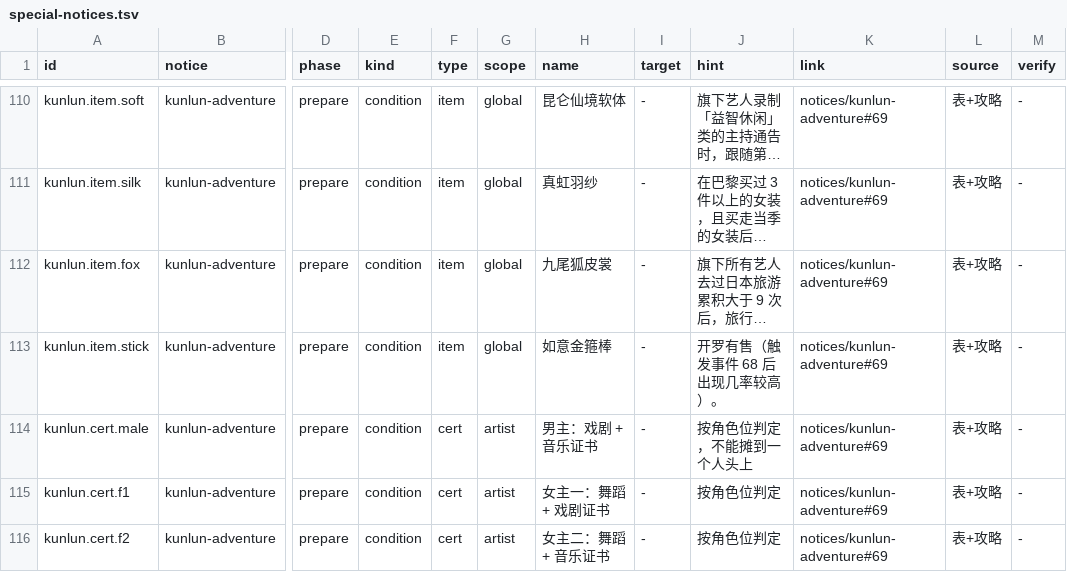
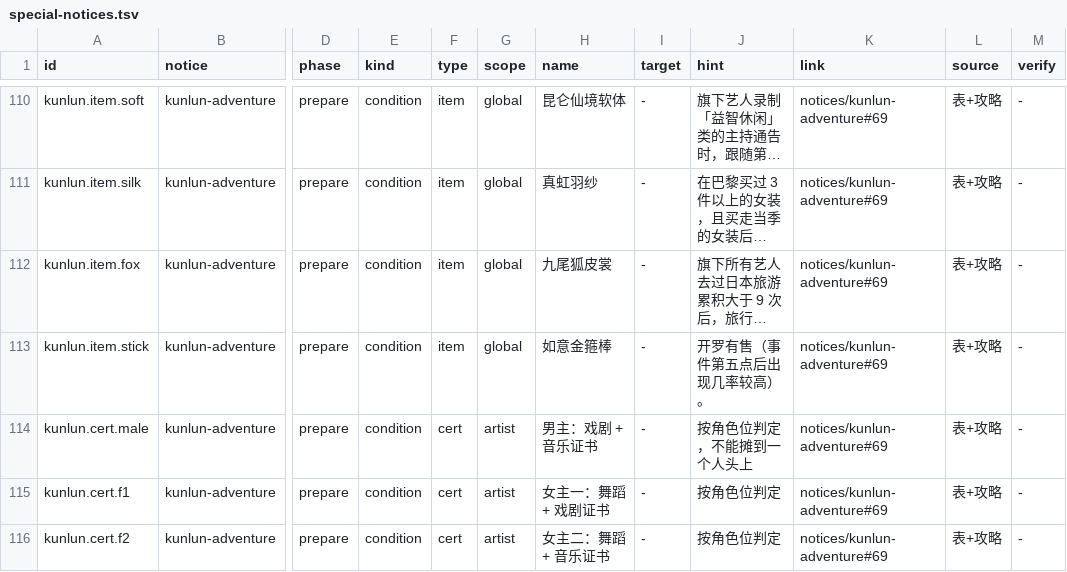
Before and after one commit to luopeijun/mxzy3-guide, a TSV file: sources/special-notices.tsv, drawn as a sheet; only a part is shown, gaps mark what is left out; long unchanged cells end in …; the diff names each change by its address in the sheet, - before the commit and + after, or states it on an @@ line.

Commit message:
fix: reword kunlun item hint

```diff
--- a/sources/special-notices.tsv
+++ b/sources/special-notices.tsv
-J113 (hint): 开罗有售（触发事件 68 后出现几率较高）。
+J113 (hint): 开罗有售（事件第五点后出现几率较高）。
```
Also changed, not shown: 4 other files.
